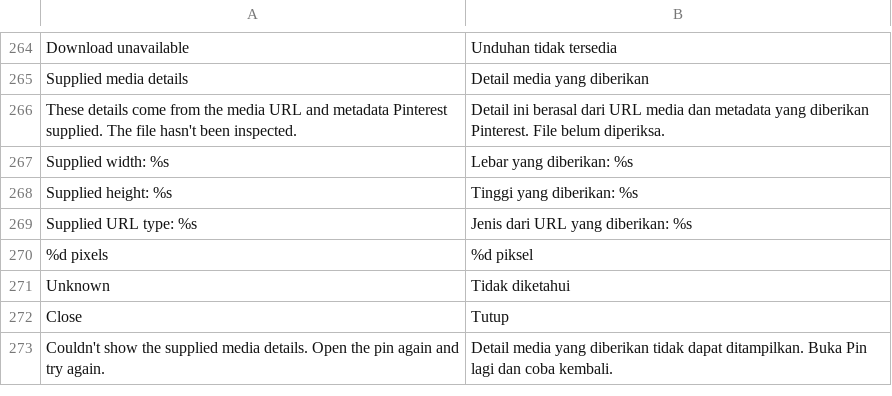
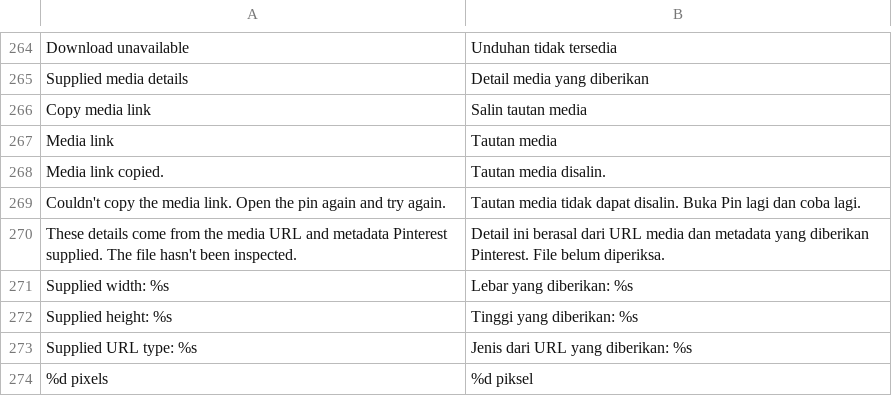
Before and after one commit to SA-SUJON/HushPinterest, a TSV file: extensions/shared/library/src/main/l10n/in.tsv, drawn as a sheet; only a part is shown, gaps mark what is left out; the shorter side is filled out with more unchanged rows.

```diff
--- a/extensions/shared/library/src/main/l10n/in.tsv
+++ b/extensions/shared/library/src/main/l10n/in.tsv
@@ -265,2 +265,6 @@ Download unavailable	Unduhan tidak tersedia
 Supplied media details	Detail media yang diberikan
+Copy media link	Salin tautan media
+Media link	Tautan media
+Media link copied.	Tautan media disalin.
+Couldn't copy the media link. Open the pin again and try again.	Tautan media tidak dapat disalin. Buka Pin lagi dan coba lagi.
 These details come from the media URL and metadata Pinterest supplied. The file hasn't been inspected.	Detail ini berasal dari URL media dan metadata yang diberikan Pinterest. File belum diperiksa.
```
Also changed, not shown: extensions/shared/library/src/main/l10n/de.tsv, extensions/shared/library/src/main/l10n/es.tsv, 9 other files.
